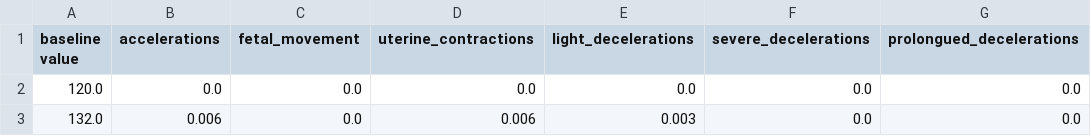
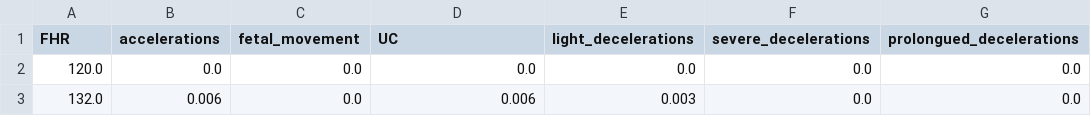
Before and after one commit to Ibrahim-Fateen/CTG-Signal-Analysis, a CSV file: Data/fetal_health.csv, drawn as a sheet; only a part is shown; the diff names each change by its address in the sheet, - before the commit and + after, or states it on an @@ line.

Commit message:
New Data

```diff
--- a/Data/fetal_health.csv
+++ b/Data/fetal_health.csv
-A1: baseline value
+A1: FHR
-D1: uterine_contractions
+D1: UC
```
Also changed, not shown: 3 other files.
